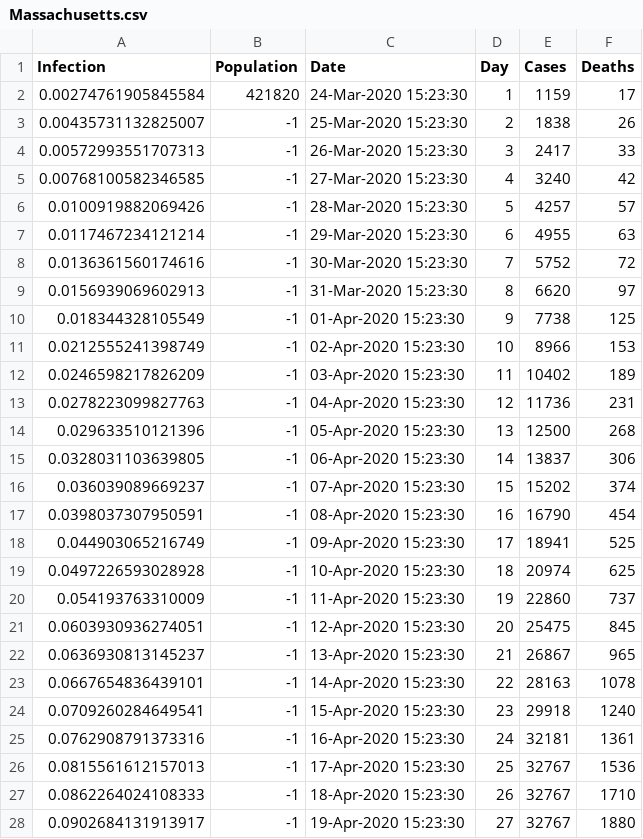
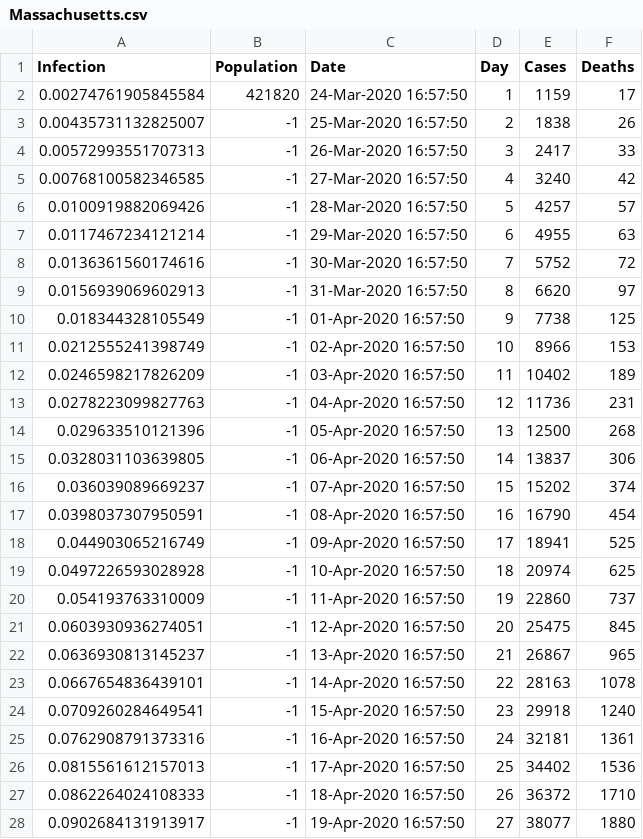
Before and after one commit to CodyRichter/Mathworks-Hack-Day-2020, a CSV file: static/datasets/Massachusetts.csv, drawn as a sheet; only a part is shown; the diff covers the shown part only.

```diff
--- a/static/datasets/Massachusetts.csv
+++ b/static/datasets/Massachusetts.csv
@@ -1,28 +1,28 @@
 Infection,Population,Date,Day,Cases,Deaths
-0.00274761905845584,421820,24-Mar-2020 15:23:30,1,1159,17
-0.00435731132825007,-1,25-Mar-2020 15:23:30,2,1838,26
-0.00572993551707313,-1,26-Mar-2020 15:23:30,3,2417,33
-0.00768100582346585,-1,27-Mar-2020 15:23:30,4,3240,42
-0.0100919882069426,-1,28-Mar-2020 15:23:30,5,4257,57
-0.0117467234121214,-1,29-Mar-2020 15:23:30,6,4955,63
-0.0136361560174616,-1,30-Mar-2020 15:23:30,7,5752,72
-0.0156939069602913,-1,31-Mar-2020 15:23:30,8,6620,97
-0.018344328105549,-1,01-Apr-2020 15:23:30,9,7738,125
-0.0212555241398749,-1,02-Apr-2020 15:23:30,10,8966,153
-0.0246598217826209,-1,03-Apr-2020 15:23:30,11,10402,189
-0.0278223099827763,-1,04-Apr-2020 15:23:30,12,11736,231
-0.029633510121396,-1,05-Apr-2020 15:23:30,13,12500,268
-0.0328031103639805,-1,06-Apr-2020 15:23:30,14,13837,306
-0.036039089669237,-1,07-Apr-2020 15:23:30,15,15202,374
-0.0398037307950591,-1,08-Apr-2020 15:23:30,16,16790,454
-0.044903065216749,-1,09-Apr-2020 15:23:30,17,18941,525
-0.0497226593028928,-1,10-Apr-2020 15:23:30,18,20974,625
-0.054193763310009,-1,11-Apr-2020 15:23:30,19,22860,737
-0.0603930936274051,-1,12-Apr-2020 15:23:30,20,25475,845
-0.0636930813145237,-1,13-Apr-2020 15:23:30,21,26867,965
-0.0667654836439101,-1,14-Apr-2020 15:23:30,22,28163,1078
-0.0709260284649541,-1,15-Apr-2020 15:23:30,23,29918,1240
-0.0762908791373316,-1,16-Apr-2020 15:23:30,24,32181,1361
-0.0815561612157013,-1,17-Apr-2020 15:23:30,25,32767,1536
-0.0862264024108333,-1,18-Apr-2020 15:23:30,26,32767,1710
-0.0902684131913917,-1,19-Apr-2020 15:23:30,27,32767,1880
+0.00274761905845584,421820,24-Mar-2020 16:57:50,1,1159,17
+0.00435731132825007,-1,25-Mar-2020 16:57:50,2,1838,26
+0.00572993551707313,-1,26-Mar-2020 16:57:50,3,2417,33
+0.00768100582346585,-1,27-Mar-2020 16:57:50,4,3240,42
+0.0100919882069426,-1,28-Mar-2020 16:57:50,5,4257,57
+0.0117467234121214,-1,29-Mar-2020 16:57:50,6,4955,63
+0.0136361560174616,-1,30-Mar-2020 16:57:50,7,5752,72
+0.0156939069602913,-1,31-Mar-2020 16:57:50,8,6620,97
+0.018344328105549,-1,01-Apr-2020 16:57:50,9,7738,125
+0.0212555241398749,-1,02-Apr-2020 16:57:50,10,8966,153
+0.0246598217826209,-1,03-Apr-2020 16:57:50,11,10402,189
+0.0278223099827763,-1,04-Apr-2020 16:57:50,12,11736,231
+0.029633510121396,-1,05-Apr-2020 16:57:50,13,12500,268
+0.0328031103639805,-1,06-Apr-2020 16:57:50,14,13837,306
+0.036039089669237,-1,07-Apr-2020 16:57:50,15,15202,374
+0.0398037307950591,-1,08-Apr-2020 16:57:50,16,16790,454
+0.044903065216749,-1,09-Apr-2020 16:57:50,17,18941,525
+0.0497226593028928,-1,10-Apr-2020 16:57:50,18,20974,625
+0.054193763310009,-1,11-Apr-2020 16:57:50,19,22860,737
+0.0603930936274051,-1,12-Apr-2020 16:57:50,20,25475,845
+0.0636930813145237,-1,13-Apr-2020 16:57:50,21,26867,965
+0.0667654836439101,-1,14-Apr-2020 16:57:50,22,28163,1078
+0.0709260284649541,-1,15-Apr-2020 16:57:50,23,29918,1240
+0.0762908791373316,-1,16-Apr-2020 16:57:50,24,32181,1361
+0.0815561612157013,-1,17-Apr-2020 16:57:50,25,34402,1536
+0.0862264024108333,-1,18-Apr-2020 16:57:50,26,36372,1710
+0.0902684131913917,-1,19-Apr-2020 16:57:50,27,38077,1880
```
Also changed, not shown: 146 edited cells elsewhere in this file, static/datasets/Alabama.csv, static/datasets/Florida.csv, 20 other files.
